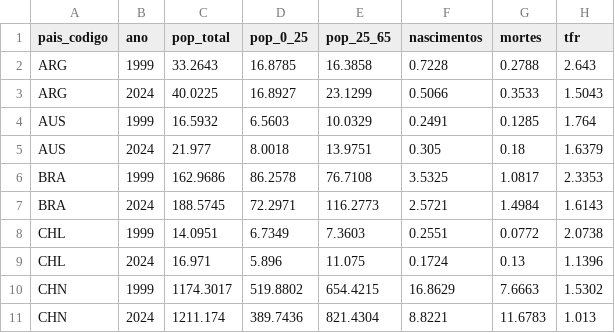
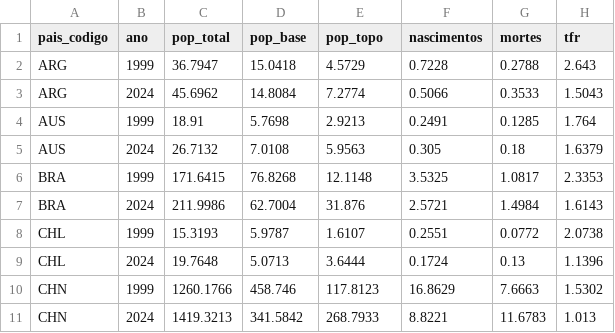
Before and after one commit to itibere-muarrek/Ainu-Narayama, a CSV file: data/raw/un_wpp.csv, drawn as a sheet; only a part is shown; the diff covers the shown part only.

```diff
--- a/data/raw/un_wpp.csv
+++ b/data/raw/un_wpp.csv
@@ -1,11 +1,11 @@
-pais_codigo,ano,pop_total,pop_0_25,pop_25_65,nascimentos,mortes,tfr
-ARG,1999,33.2643,16.8785,16.3858,0.7228,0.2788,2.643
-ARG,2024,40.0225,16.8927,23.1299,0.5066,0.3533,1.5043
-AUS,1999,16.5932,6.5603,10.0329,0.2491,0.1285,1.764
-AUS,2024,21.977,8.0018,13.9751,0.305,0.18,1.6379
-BRA,1999,162.9686,86.2578,76.7108,3.5325,1.0817,2.3353
-BRA,2024,188.5745,72.2971,116.2773,2.5721,1.4984,1.6143
-CHL,1999,14.0951,6.7349,7.3603,0.2551,0.0772,2.0738
-CHL,2024,16.971,5.896,11.075,0.1724,0.13,1.1396
-CHN,1999,1174.3017,519.8802,654.4215,16.8629,7.6663,1.5302
-CHN,2024,1211.174,389.7436,821.4304,8.8221,11.6783,1.013
+pais_codigo,ano,pop_total,pop_base,pop_topo,nascimentos,mortes,tfr
+ARG,1999,36.7947,15.0418,4.5729,0.7228,0.2788,2.643
+ARG,2024,45.6962,14.8084,7.2774,0.5066,0.3533,1.5043
+AUS,1999,18.91,5.7698,2.9213,0.2491,0.1285,1.764
+AUS,2024,26.7132,7.0108,5.9563,0.305,0.18,1.6379
+BRA,1999,171.6415,76.8268,12.1148,3.5325,1.0817,2.3353
+BRA,2024,211.9986,62.7004,31.876,2.5721,1.4984,1.6143
+CHL,1999,15.3193,5.9787,1.6107,0.2551,0.0772,2.0738
+CHL,2024,19.7648,5.0713,3.6444,0.1724,0.13,1.1396
+CHN,1999,1260.1766,458.746,117.8123,16.8629,7.6663,1.5302
+CHN,2024,1419.3213,341.5842,268.7933,8.8221,11.6783,1.013
```
Also changed, not shown: 138 edited cells elsewhere in this file, data/processed/n_index_2024.csv, 6 other files.
